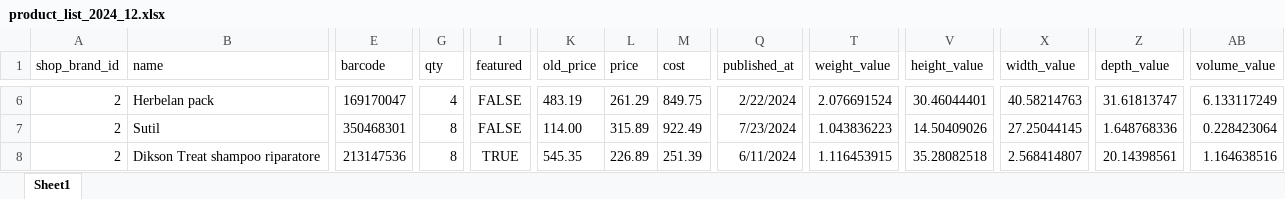
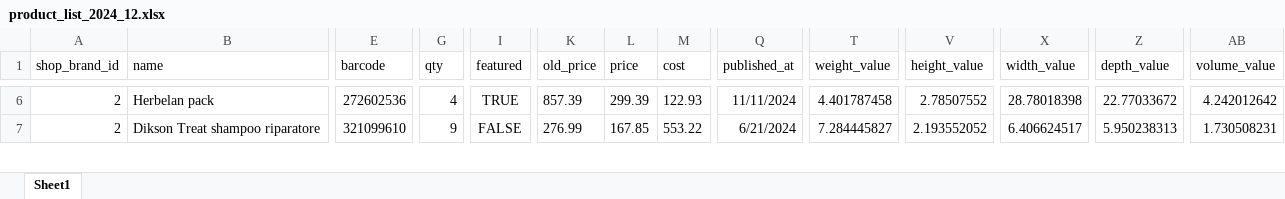
Before and after one commit to selhabibe/muster-dikson-project, an Excel workbook: public/exports/product_list_2024_12.xlsx, sheet Sheet1, drawn as a sheet; only a part is shown, gaps mark what is left out; values as stored, in another font and other column widths than the file's, no borders; charts and pictures not drawn; removed rows and columns are numbered as before the commit, all else as after; rows hold the shown columns only; the diff covers the shown part only; the diff names each change by its address in the sheet, - before the commit and + after, or states it on an @@ line.

```diff
--- a/public/exports/product_list_2024_12.xlsx (sheet Sheet1)
+++ b/public/exports/product_list_2024_12.xlsx (sheet Sheet1)
-E6 (barcode): 169170047
+E6 (barcode): 272602536
-I6 (featured): FALSE
+I6 (featured): TRUE
-K6 (old_price): 483.19
+K6 (old_price): 857.39
-L6 (price): 261.29
+L6 (price): 299.39
-M6 (cost): 849.75
+M6 (cost): 122.93
-Q6 (published_at): 2/22/2024
+Q6 (published_at): 11/11/2024
-T6 (weight_value): 2.076691524
+T6 (weight_value): 4.401787458
-V6 (height_value): 30.46044401
+V6 (height_value): 2.78507552
-X6 (width_value): 40.58214763
+X6 (width_value): 28.78018398
-Z6 (depth_value): 31.61813747
+Z6 (depth_value): 22.77033672
-AB6 (volume_value): 6.133117249
+AB6 (volume_value): 4.242012642
-row 7: 2 | Sutil | 350468301 | 8 | FALSE | 114.00 | 315.89 | 922.49 | 7/23/2024 | 1.043836223 | 14.50409026 | 27.25044145 | 1.648768336 | 0.228423064
-E7 (barcode): 213147536
+E7 (barcode): 321099610
-G7 (qty): 8
+G7 (qty): 9
-I7 (featured): TRUE
+I7 (featured): FALSE
-K7 (old_price): 545.35
+K7 (old_price): 276.99
-L7 (price): 226.89
+L7 (price): 167.85
-M7 (cost): 251.39
+M7 (cost): 553.22
-Q7 (published_at): 6/11/2024
+Q7 (published_at): 6/21/2024
-T7 (weight_value): 1.116453915
+T7 (weight_value): 7.284445827
-V7 (height_value): 35.28082518
+V7 (height_value): 2.193552052
-X7 (width_value): 2.568414807
+X7 (width_value): 6.406624517
-Z7 (depth_value): 20.14398561
+Z7 (depth_value): 5.950238313
-AB7 (volume_value): 1.164638516
+AB7 (volume_value): 1.730508231
```
Also changed, not shown: 25 removed rows and 114 edited cells elsewhere in this sheet, charts or pictures, public/dikson_products_list_2024_12.xlsx, 8 other files.
